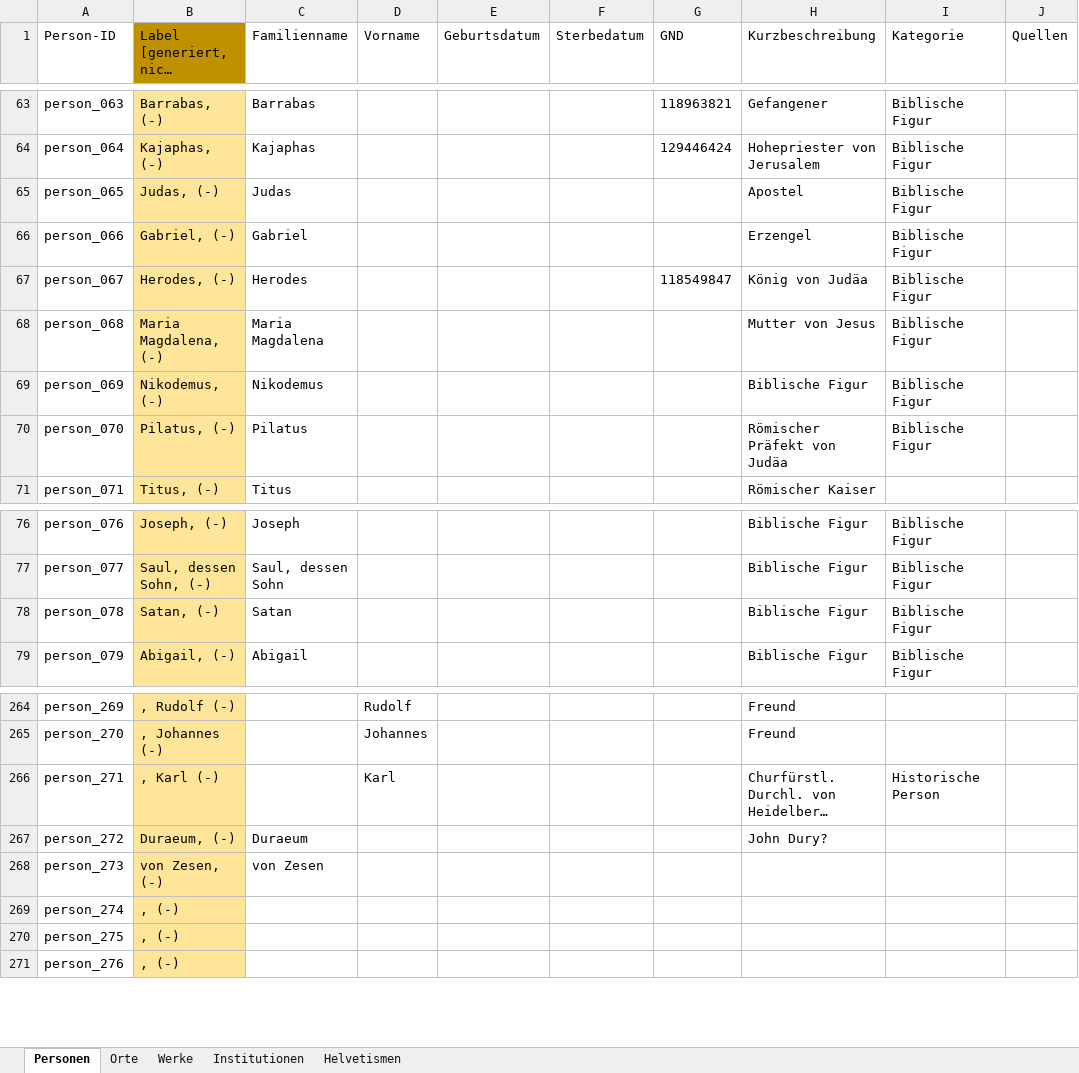
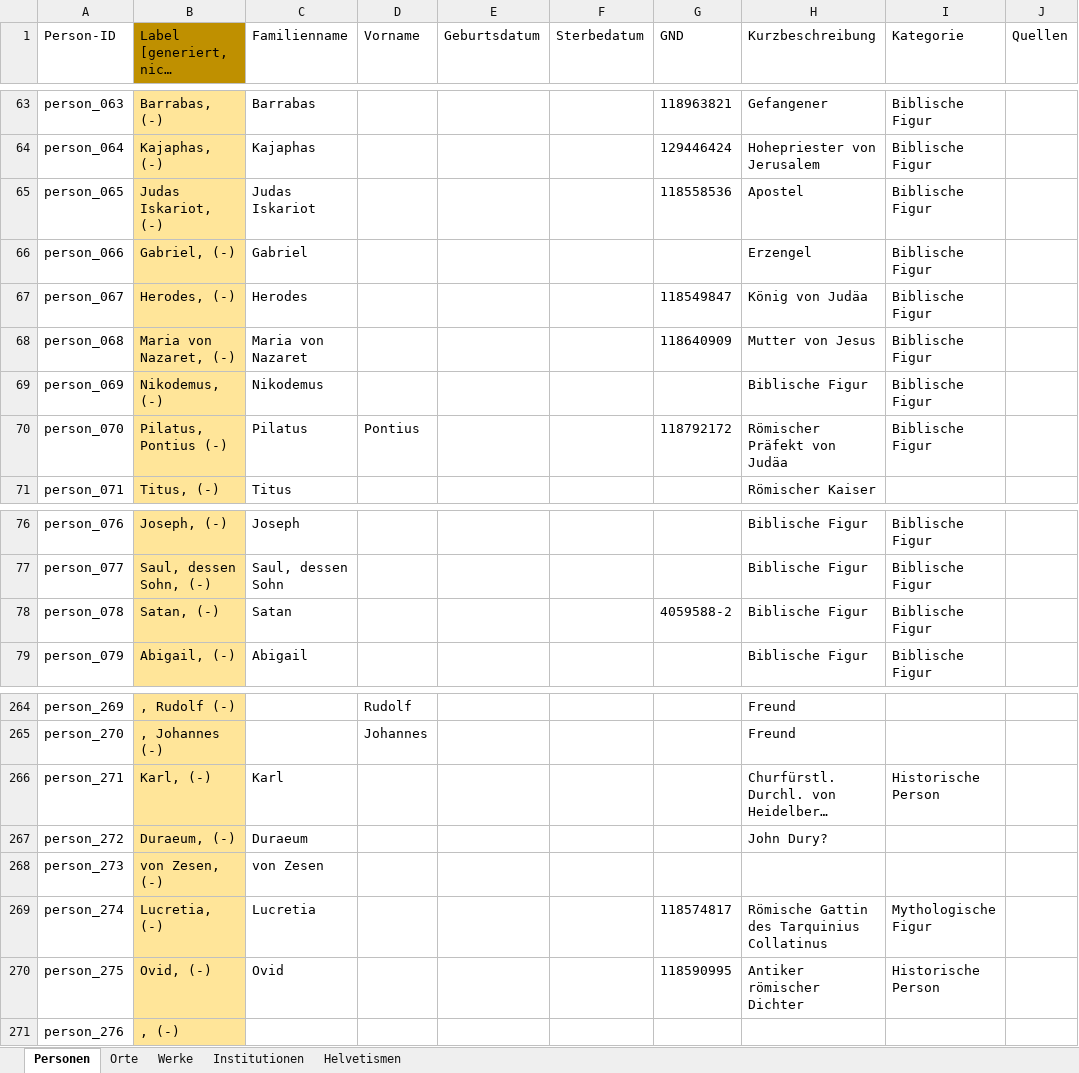
Before and after one commit to DHBern/simler_data, an Excel workbook: gsheet/xlsx/entities.xlsx, sheet Personen, drawn as a sheet; only a part is shown, gaps mark what is left out; long unchanged cells end in …; values as stored, in another font and other column widths than the file's, no borders; charts and pictures and table styles not drawn; the diff names each change by its address in the sheet, - before the commit and + after, or states it on an @@ line.

```diff
--- a/gsheet/xlsx/entities.xlsx (sheet Personen)
+++ b/gsheet/xlsx/entities.xlsx (sheet Personen)
-B65: Judas, (-)
+B65: Judas Iskariot, (-)
-C65 (Familienname): Judas
+C65 (Familienname): Judas Iskariot
-G65 (GND): (empty)
+G65 (GND): 118558536
-B68: Maria Magdalena, (-)
+B68: Maria von Nazaret, (-)
-C68 (Familienname): Maria Magdalena
+C68 (Familienname): Maria von Nazaret
-G68 (GND): (empty)
+G68 (GND): 118640909
-B70: Pilatus, (-)
+B70: Pilatus, Pontius (-)
-D70 (Vorname): (empty)
+D70 (Vorname): Pontius
-G70 (GND): (empty)
+G70 (GND): 118792172
-G78 (GND): (empty)
+G78 (GND): 4059588-2
-B266: , Karl (-)
+B266: Karl, (-)
-C266 (Familienname): (empty)
+C266 (Familienname): Karl
-D266 (Vorname): Karl
+D266 (Vorname): (empty)
-B269: , (-)
+B269: Lucretia, (-)
-C269 (Familienname): (empty)
+C269 (Familienname): Lucretia
-G269 (GND): (empty)
+G269 (GND): 118574817
-H269 (Kurzbeschreibung): (empty)
+H269 (Kurzbeschreibung): Römische Gattin des Tarquinius Collatinus
-I269 (Kategorie): (empty)
+I269 (Kategorie): Mythologische Figur
-B270: , (-)
+B270: Ovid, (-)
-C270 (Familienname): (empty)
+C270 (Familienname): Ovid
-G270 (GND): (empty)
+G270 (GND): 118590995
-H270 (Kurzbeschreibung): (empty)
+H270 (Kurzbeschreibung): Antiker römischer Dichter
-I270 (Kategorie): (empty)
+I270 (Kategorie): Historische Person
```
Also changed, not shown: sheet Werke, sheet Orte.
